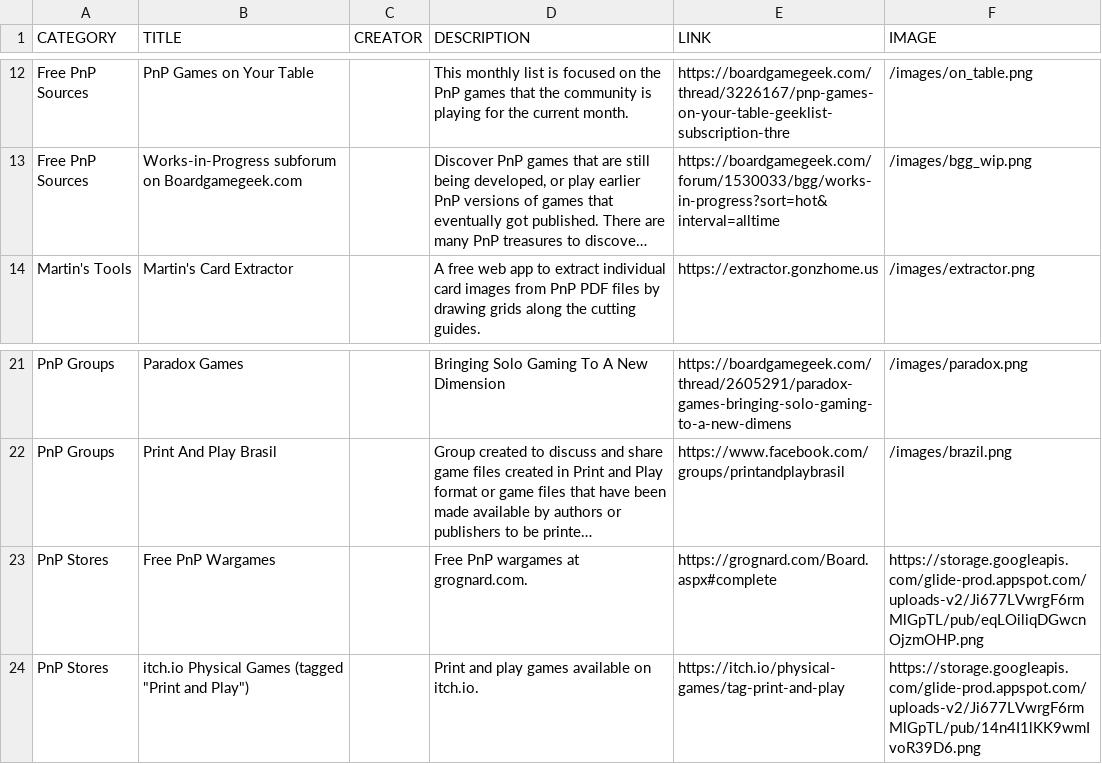
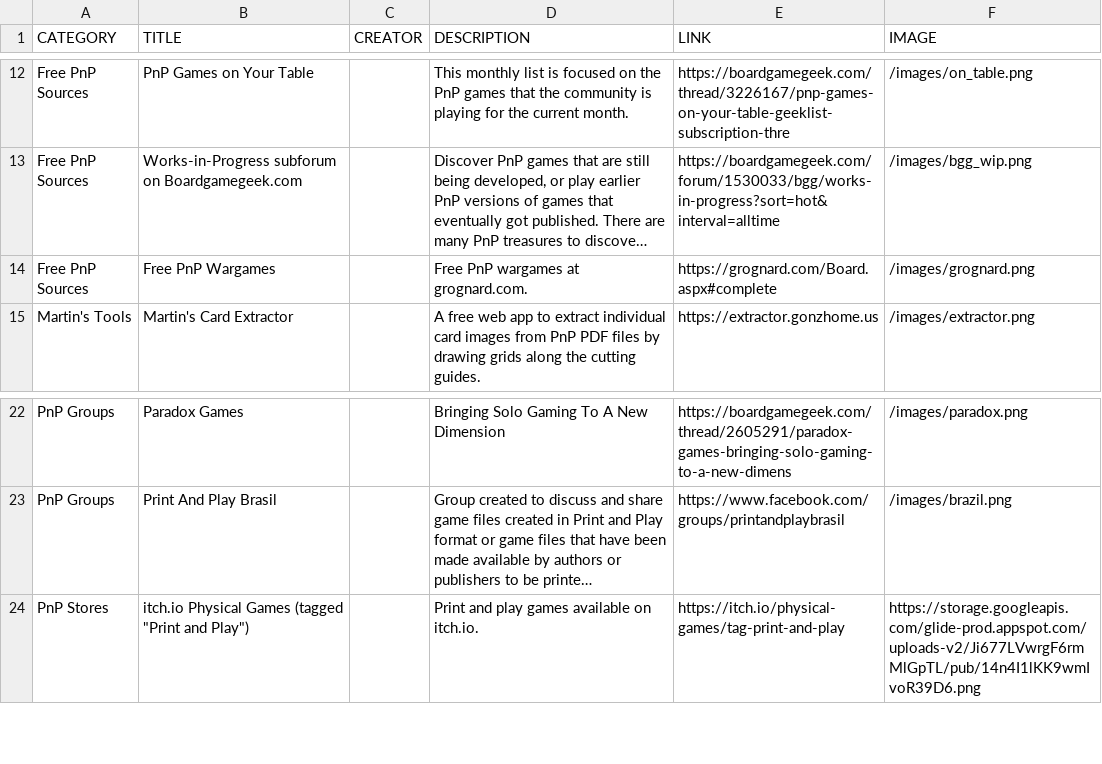
Before and after one commit to mgonzalvez/pnptools, a CSV file: data/resources.csv, drawn as a sheet; only a part is shown, gaps mark what is left out; long unchanged cells end in …; removed rows and columns are numbered as before the commit, all else as after; the diff names each change by its address in the sheet, - before the commit and + after, or states it on an @@ line.

Commit message:
chore: sync resources.csv from Google Sheets

```diff
--- a/data/resources.csv
+++ b/data/resources.csv
+row 14: Free PnP Sources | Free PnP Wargames |  | Free PnP wargames at grognard.com. | https://grognard.com/Board.aspx#complete | /images/grognard.png
-row 23: PnP Stores | Free PnP Wargames |  | Free PnP wargames at grognard.com. | https://grognard.com/Board.aspx#complete | https://storage.googleapis.com/glide-prod.appspot.com/uploads-v2/Ji677LVwrgF6rmMlGpTL/pub/eqLOiliqDGwcnOjzmOHP.png
```
